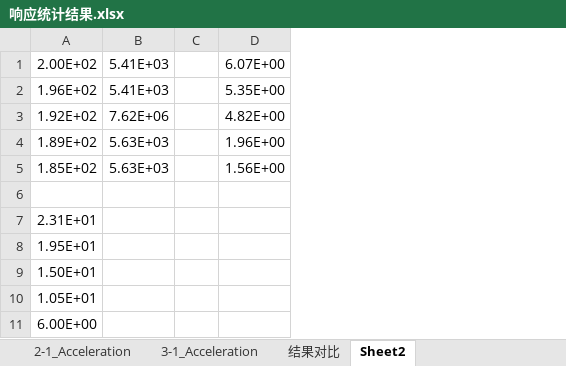
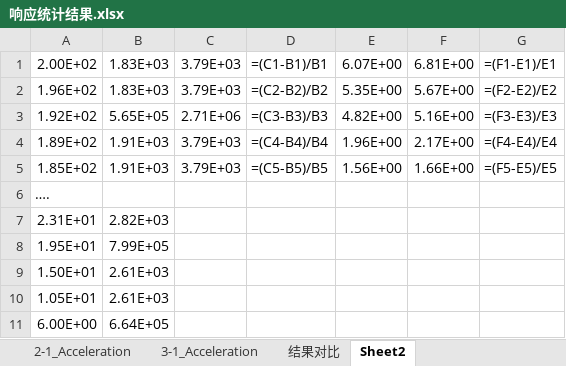
Before and after one commit to Yangjh94/corner-point-response, an Excel workbook: data/output/Timehistory_modal/响应统计结果.xlsx, sheet Sheet2, drawn as a sheet; values as stored, in another font and other column widths than the file's, no borders; formulas without a stored value are shown as written; removed rows and columns are numbered as before the commit, all else as after; the diff names each change by its address in the sheet, - before the commit and + after, or states it on an @@ line.

```diff
--- a/data/output/Timehistory_modal/响应统计结果.xlsx (sheet Sheet2)
+++ b/data/output/Timehistory_modal/响应统计结果.xlsx (sheet Sheet2)
-column B, rows 1-5: 5.41E+03 | 5.41E+03 | 7.62E+06 | 5.63E+03 | 5.63E+03
-column C, empty
+column B, rows 1-11: 1.83E+03 | 1.83E+03 | 5.65E+05 | 1.91E+03 | 1.91E+03 |  | 2.82E+03 | 7.99E+05 | 2.61E+03 | 2.61E+03 | 6.64E+05
+column C, rows 1-5: 3.79E+03 | 3.79E+03 | 2.71E+06 | 3.79E+03 | 3.79E+03
+column D, rows 1-5: =(C1-B1)/B1 | =(C2-B2)/B2 | =(C3-B3)/B3 | =(C4-B4)/B4 | =(C5-B5)/B5
+column F, rows 1-5: 6.81E+00 | 5.67E+00 | 5.16E+00 | 2.17E+00 | 1.66E+00
+column G, rows 1-5: =(F1-E1)/E1 | =(F2-E2)/E2 | =(F3-E3)/E3 | =(F4-E4)/E4 | =(F5-E5)/E5
-A6: (empty)
+A6: ….
```
Also changed, not shown: sheet 结果对比, sheet 1-1_Acceleration, charts or pictures, 8 other files.
